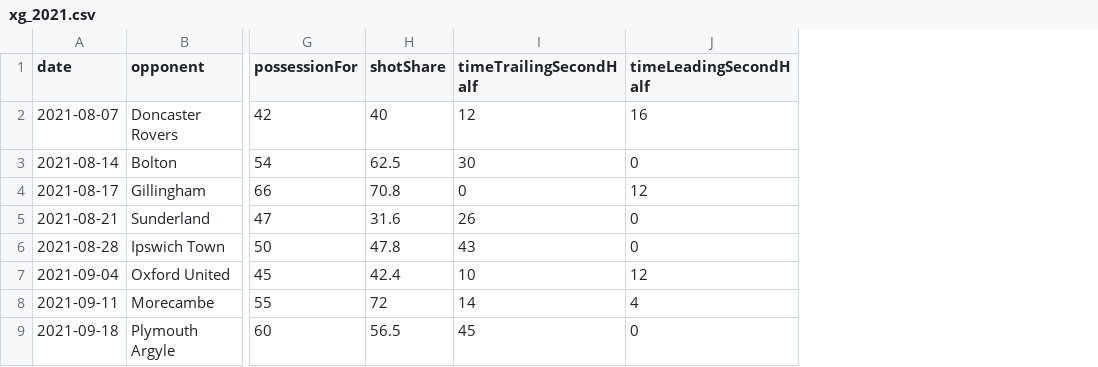
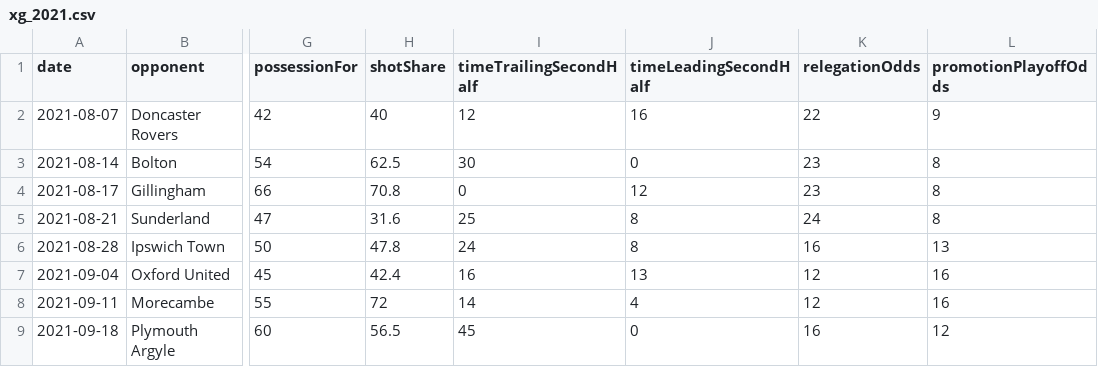
Before and after one commit to EMurray16/donsByTheNumbers, a CSV file: data/xg_2021.csv, drawn as a sheet; only a part is shown, gaps mark what is left out; the diff names each change by its address in the sheet, - before the commit and + after, or states it on an @@ line.

Commit message:
Adding plots for 538 odds of making the promotion playoffs versus being relegated (with supporting data in the csv), and adding plots comparing expected standings points based on various goal models versus actual standings points.

```diff
--- a/data/xg_2021.csv
+++ b/data/xg_2021.csv
+column K (relegationOdds), rows 2-9: 22 | 23 | 23 | 24 | 16 | 12 | 12 | 16
+column L (promotionPlayoffOdds), rows 2-9: 9 | 8 | 8 | 8 | 13 | 16 | 16 | 12
-I5 (timeTrailingSecondHalf): 26
+I5 (timeTrailingSecondHalf): 25
-J5:J6 (timeLeadingSecondHalf): 0
+J5:J6 (timeLeadingSecondHalf): 8
-I6 (timeTrailingSecondHalf): 43
+I6 (timeTrailingSecondHalf): 24
-I7 (timeTrailingSecondHalf): 10
+I7 (timeTrailingSecondHalf): 16
-J7 (timeLeadingSecondHalf): 12
+J7 (timeLeadingSecondHalf): 13
```
Also changed, not shown: 3 other files.
